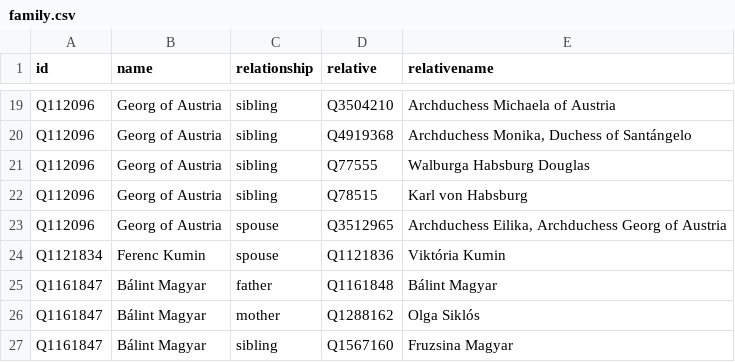
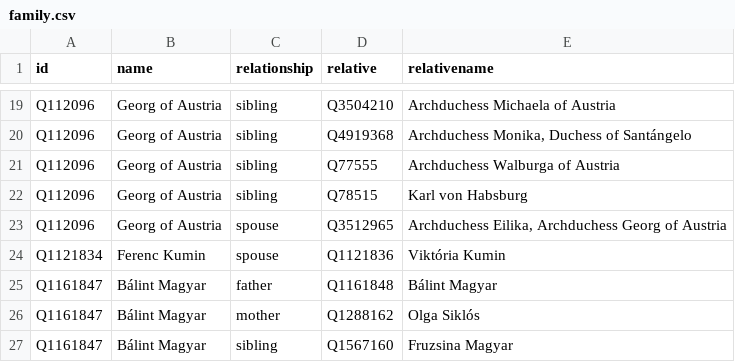
Before and after one commit to every-politician-scrapers/hungary-cabinet, a CSV file: html/family.csv, drawn as a sheet; only a part is shown, gaps mark what is left out.

```diff
--- a/html/family.csv
+++ b/html/family.csv
@@ -20,3 +20,3 @@ Q112096,Georg of Austria,sibling,Q3504210,Archduchess Michaela of Austria
 Q112096,Georg of Austria,sibling,Q4919368,"Archduchess Monika, Duchess of Santángelo"
-Q112096,Georg of Austria,sibling,Q77555,Walburga Habsburg Douglas
+Q112096,Georg of Austria,sibling,Q77555,Archduchess Walburga of Austria
 Q112096,Georg of Austria,sibling,Q78515,Karl von Habsburg
```
Also changed, not shown: html/holders21.csv, html/legislators.csv.
